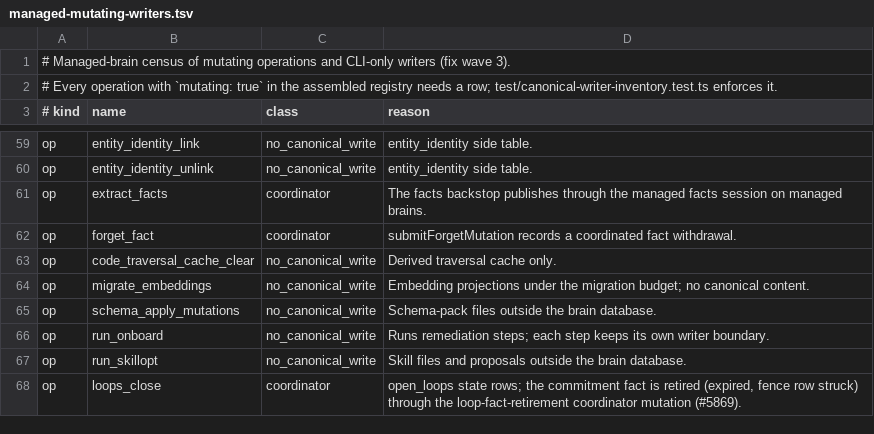
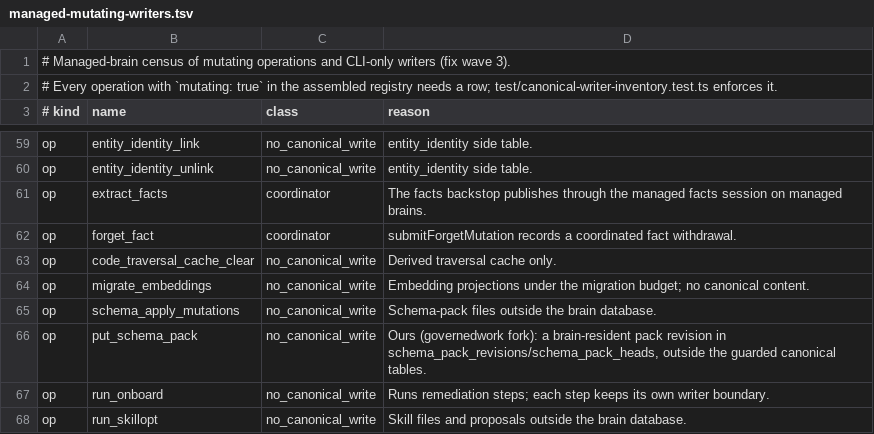
Before and after one commit to governedwork/gbrain, a TSV file: docs/architecture/managed-mutating-writers.tsv, drawn as a sheet; only a part is shown, gaps mark what is left out; the shorter side is filled out with more unchanged rows.

```diff
--- a/docs/architecture/managed-mutating-writers.tsv
+++ b/docs/architecture/managed-mutating-writers.tsv
@@ -65,2 +65,3 @@ op	migrate_embeddings	no_canonical_write	Embedding projections under the migrati
 op	schema_apply_mutations	no_canonical_write	Schema-pack files outside the brain database.
+op	put_schema_pack	no_canonical_write	Ours (governedwork fork): a brain-resident pack revision in schema_pack_revisions/schema_pack_heads, outside the guarded canonical tables.
 op	run_onboard	no_canonical_write	Runs remediation steps; each step keeps its own writer boundary.
```
Also changed, not shown: 4 other files.
